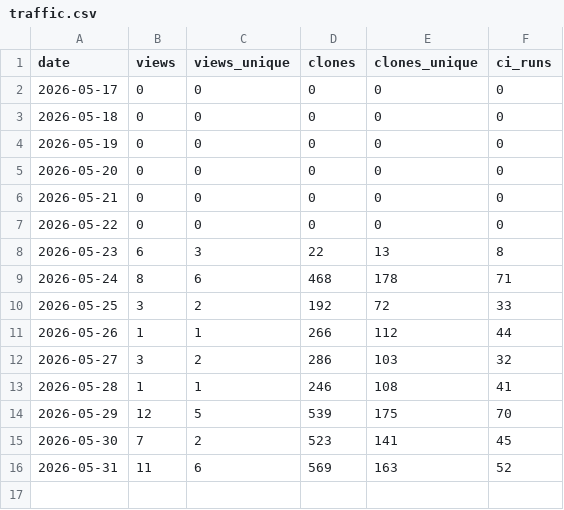
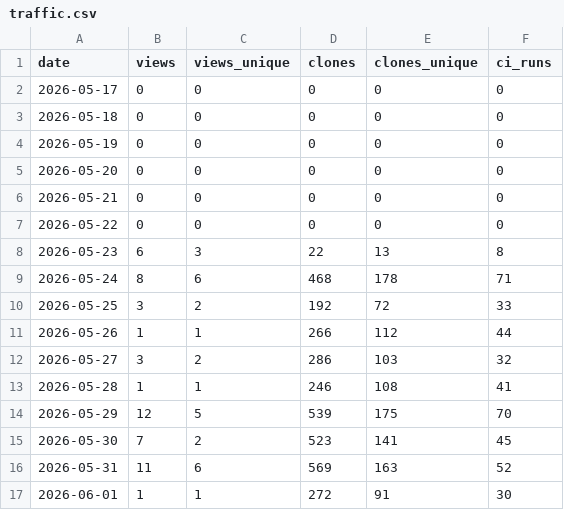
Before and after one commit to manuacl/ring-monitor, a CSV file: traffic.csv, drawn as a sheet.

```diff
--- a/traffic.csv
+++ b/traffic.csv
@@ -16 +16,2 @@ date,views,views_unique,clones,clones_unique,ci_runs
 2026-05-31,11,6,569,163,52
+2026-06-01,1,1,272,91,30
```
Also changed, not shown: 1 other file.
